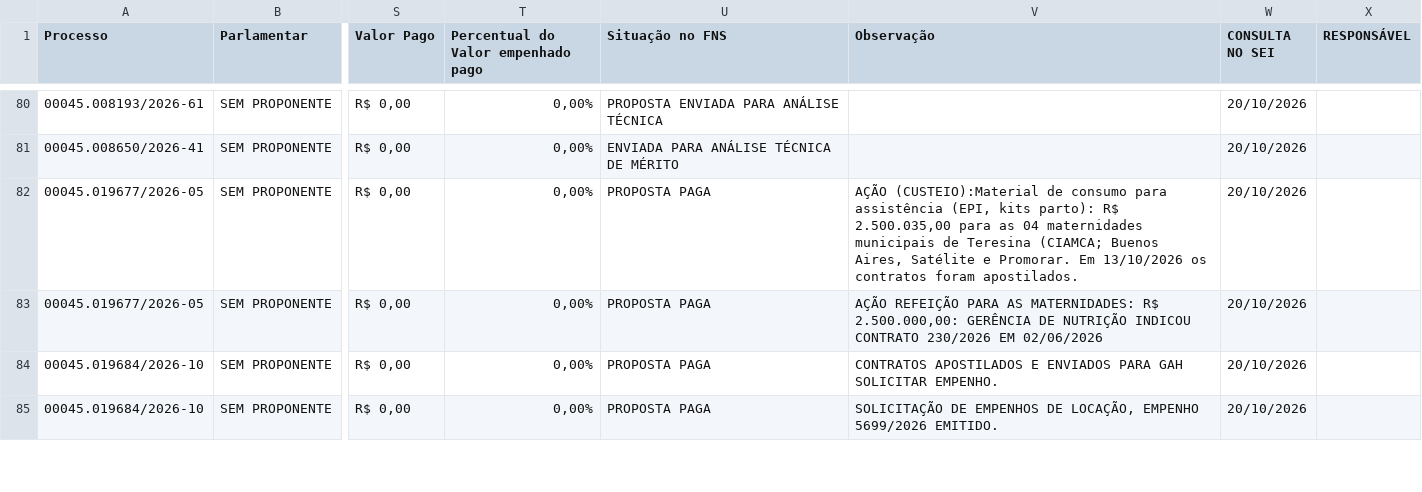
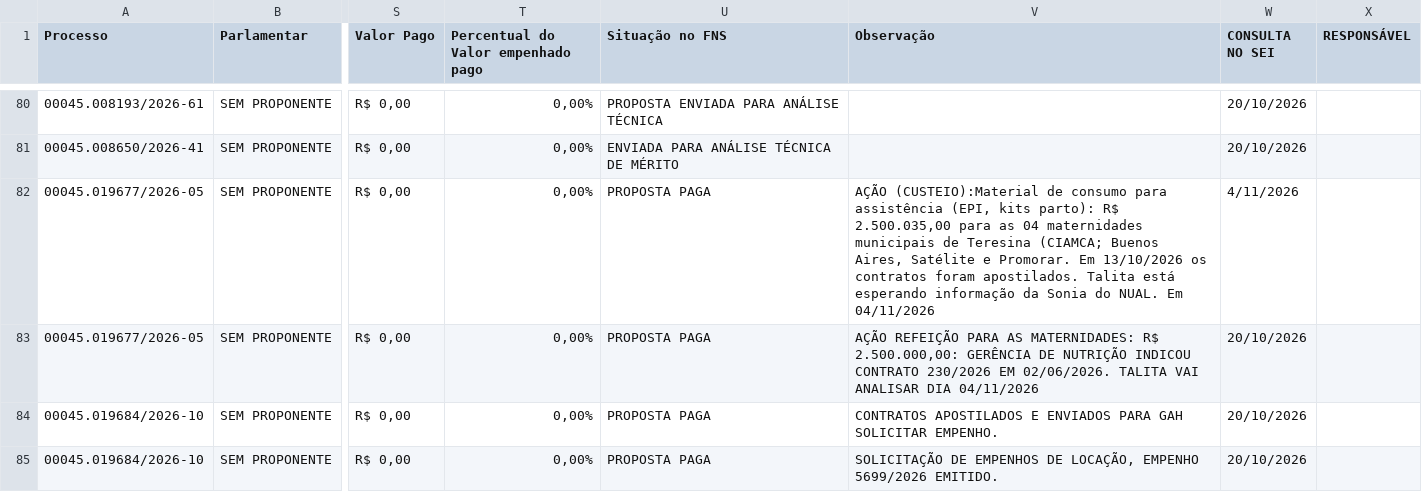
Before and after one commit to danylogalisa-pro/dashboard-emendas-federal, a CSV file: data/emendas.csv, drawn as a sheet; only a part is shown, gaps mark what is left out; the diff names each change by its address in the sheet, - before the commit and + after, or states it on an @@ line.

```diff
--- a/data/emendas.csv
+++ b/data/emendas.csv
-V82 (Observação): …foram apostilados.
+V82 (Observação): …foram apostilados. Talita está esperando informação da Sonia do NUAL. Em 04/11/2026
-W82 (CONSULTA NO SEI): 20/10/2026
+W82 (CONSULTA NO SEI): 4/11/2026
-V83 (Observação): …230/2026 EM 02/06/2026
+V83 (Observação): …230/2026 EM 02/06/2026. TALITA VAI ANALISAR DIA 04/11/2026
```
Also changed, not shown: 1 other file.
